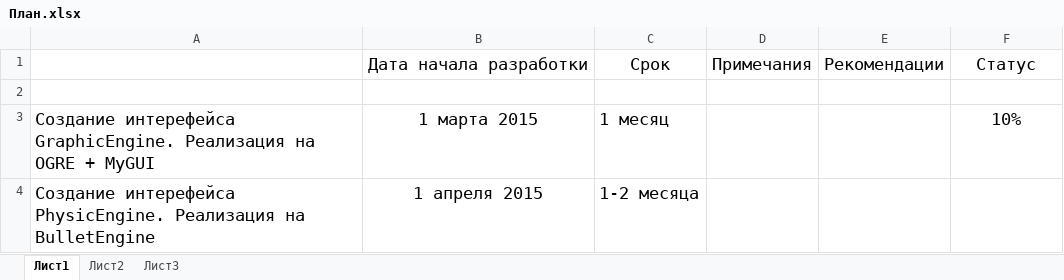
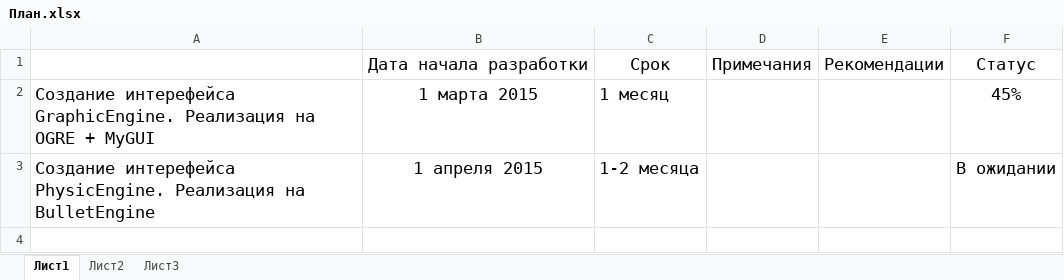
Before and after one commit to RamilGauss/MMO-Framework, an Excel workbook: TornadoEngine/Doc/Plans/План.xlsx, sheet Лист1, drawn as a sheet; values as stored, in another font and other column widths than the file's, no borders; removed rows and columns are numbered as before the commit, all else as after; the diff names each change by its address in the sheet, - before the commit and + after, or states it on an @@ line.

Commit message:
Multi-threaded kernel of the game engine.
Developer library but does not compile :(

```diff
--- a/TornadoEngine/Doc/Plans/План.xlsx (sheet Лист1)
+++ b/TornadoEngine/Doc/Plans/План.xlsx (sheet Лист1)
-row 2: (empty)
-F2: 10%
+F2: 45%
-F3: (empty)
+F3: В ожидании
```
Also changed, not shown: 25 other files.
